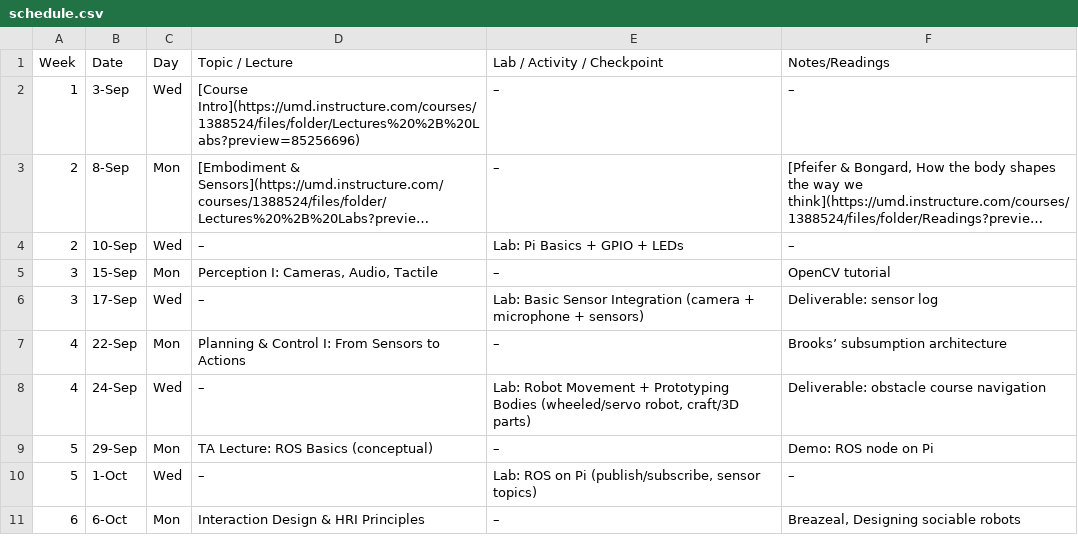
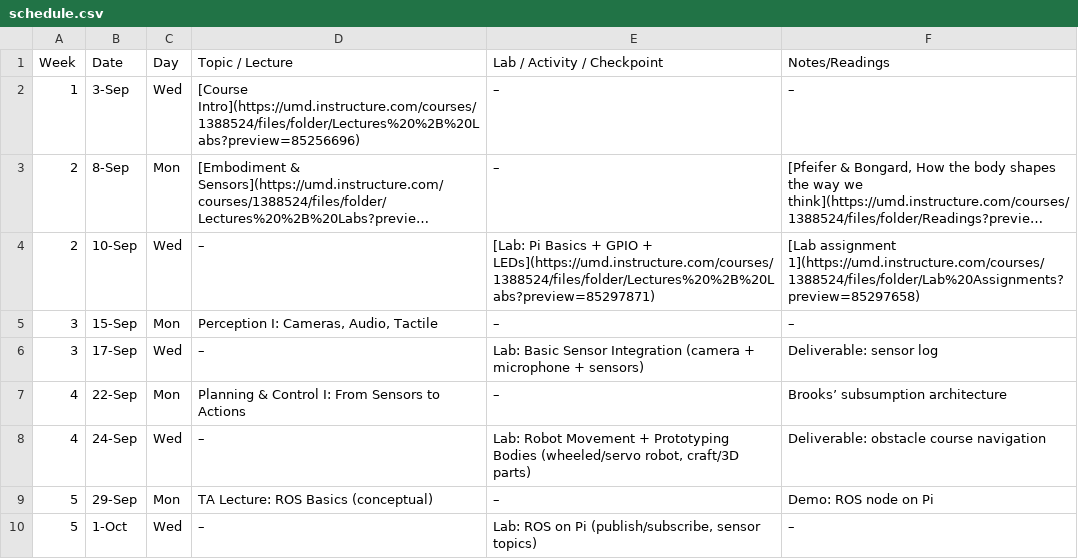
Before and after one commit to billynew/CMSC498J, a CSV file: _data/schedule.csv, drawn as a sheet; only a part is shown; the shorter side is filled out with more unchanged rows; long unchanged cells end in …; the diff names each change by its address in the sheet, - before the commit and + after, or states it on an @@ line.

```diff
--- a/_data/schedule.csv
+++ b/_data/schedule.csv
-E4 (Lab / Activity / Checkpoint): Lab: Pi Basics + GPIO + LEDs
+E4 (Lab / Activity / Checkpoint): [Lab: Pi Basics + GPIO + LEDs](https://umd.instructure.com/courses/1388524/files/folder/Lectures%20%2B%20Labs?preview=85297871)
-F4 (Notes/Readings): –
+F4 (Notes/Readings): [Lab assignment 1](https://umd.instructure.com/courses/1388524/files/folder/Lab%20Assignments?preview=85297658)
-F5 (Notes/Readings): OpenCV tutorial
+F5 (Notes/Readings): –
```
Also changed, not shown: 1 other file.
